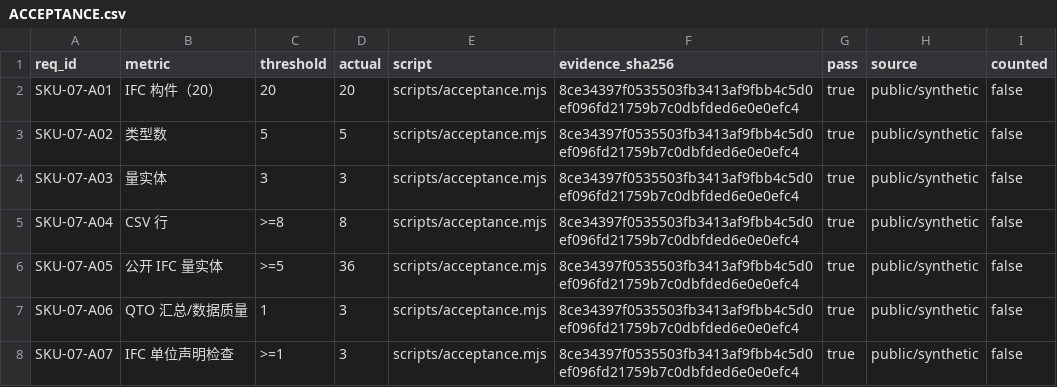
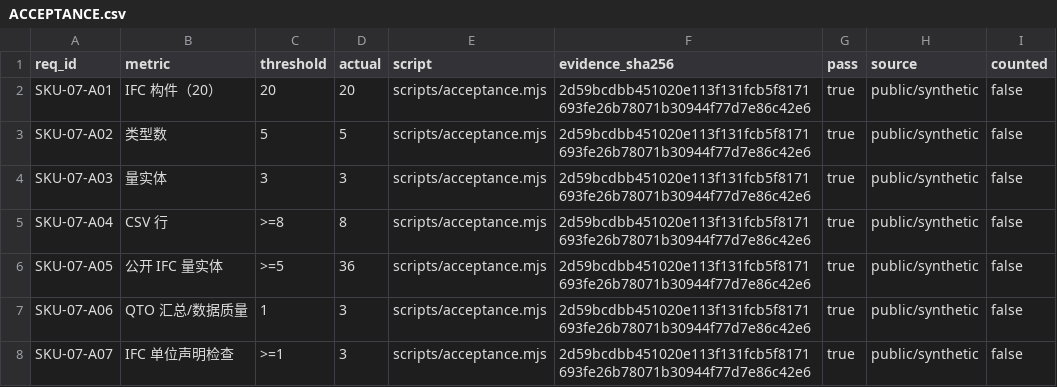
Before and after one commit to PerryLink/dsh-ifc-qto, a CSV file: ACCEPTANCE.csv, drawn as a sheet.

```diff
--- a/ACCEPTANCE.csv
+++ b/ACCEPTANCE.csv
@@ -1,8 +1,8 @@
 req_id,metric,threshold,actual,script,evidence_sha256,pass,source,counted
-SKU-07-A01,IFC 构件（20）,20,20,scripts/acceptance.mjs,8ce34397f0535503fb3413af9fbb4c5d0ef096fd21759b7c0dbfded6e0e0efc4,true,public/synthetic,false
-SKU-07-A02,类型数,5,5,scripts/acceptance.mjs,8ce34397f0535503fb3413af9fbb4c5d0ef096fd21759b7c0dbfded6e0e0efc4,true,public/synthetic,false
-SKU-07-A03,量实体,3,3,scripts/acceptance.mjs,8ce34397f0535503fb3413af9fbb4c5d0ef096fd21759b7c0dbfded6e0e0efc4,true,public/synthetic,false
-SKU-07-A04,CSV 行,>=8,8,scripts/acceptance.mjs,8ce34397f0535503fb3413af9fbb4c5d0ef096fd21759b7c0dbfded6e0e0efc4,true,public/synthetic,false
-SKU-07-A05,公开 IFC 量实体,>=5,36,scripts/acceptance.mjs,8ce34397f0535503fb3413af9fbb4c5d0ef096fd21759b7c0dbfded6e0e0efc4,true,public/synthetic,false
-SKU-07-A06,QTO 汇总/数据质量,1,3,scripts/acceptance.mjs,8ce34397f0535503fb3413af9fbb4c5d0ef096fd21759b7c0dbfded6e0e0efc4,true,public/synthetic,false
-SKU-07-A07,IFC 单位声明检查,>=1,3,scripts/acceptance.mjs,8ce34397f0535503fb3413af9fbb4c5d0ef096fd21759b7c0dbfded6e0e0efc4,true,public/synthetic,false
+SKU-07-A01,IFC 构件（20）,20,20,scripts/acceptance.mjs,2d59bcdbb451020e113f131fcb5f8171693fe26b78071b30944f77d7e86c42e6,true,public/synthetic,false
+SKU-07-A02,类型数,5,5,scripts/acceptance.mjs,2d59bcdbb451020e113f131fcb5f8171693fe26b78071b30944f77d7e86c42e6,true,public/synthetic,false
+SKU-07-A03,量实体,3,3,scripts/acceptance.mjs,2d59bcdbb451020e113f131fcb5f8171693fe26b78071b30944f77d7e86c42e6,true,public/synthetic,false
+SKU-07-A04,CSV 行,>=8,8,scripts/acceptance.mjs,2d59bcdbb451020e113f131fcb5f8171693fe26b78071b30944f77d7e86c42e6,true,public/synthetic,false
+SKU-07-A05,公开 IFC 量实体,>=5,36,scripts/acceptance.mjs,2d59bcdbb451020e113f131fcb5f8171693fe26b78071b30944f77d7e86c42e6,true,public/synthetic,false
+SKU-07-A06,QTO 汇总/数据质量,1,3,scripts/acceptance.mjs,2d59bcdbb451020e113f131fcb5f8171693fe26b78071b30944f77d7e86c42e6,true,public/synthetic,false
+SKU-07-A07,IFC 单位声明检查,>=1,3,scripts/acceptance.mjs,2d59bcdbb451020e113f131fcb5f8171693fe26b78071b30944f77d7e86c42e6,true,public/synthetic,false
```
Also changed, not shown: 5 other files.
